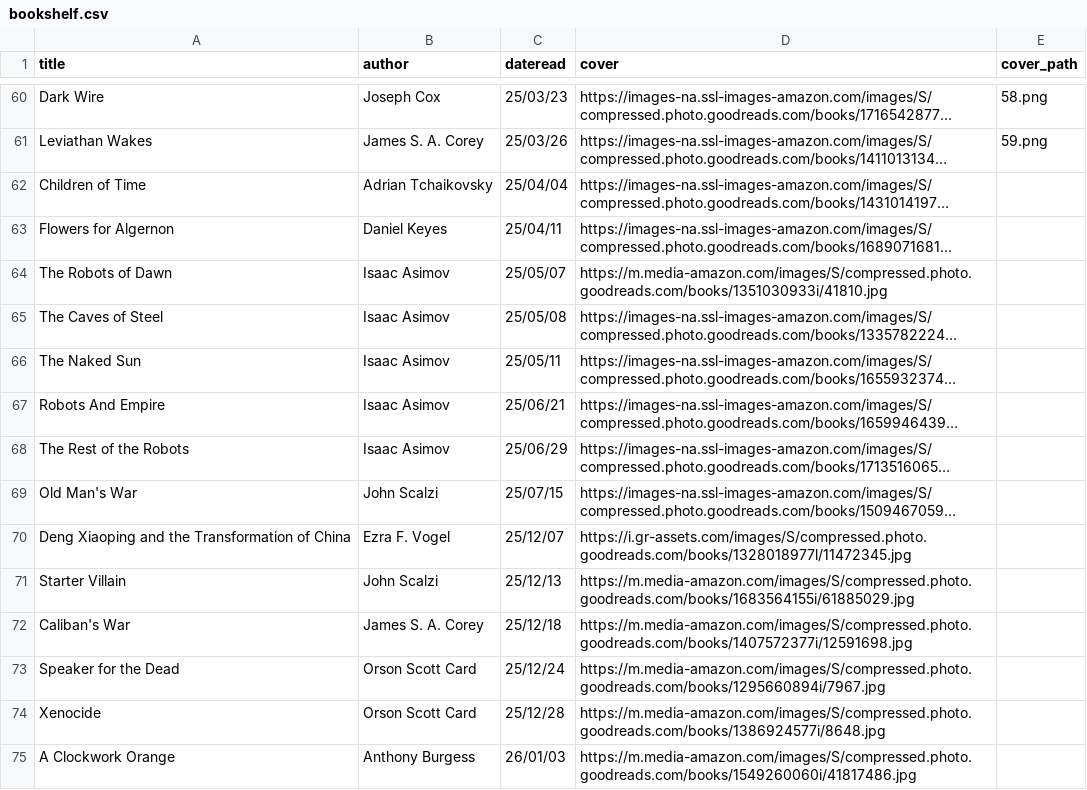
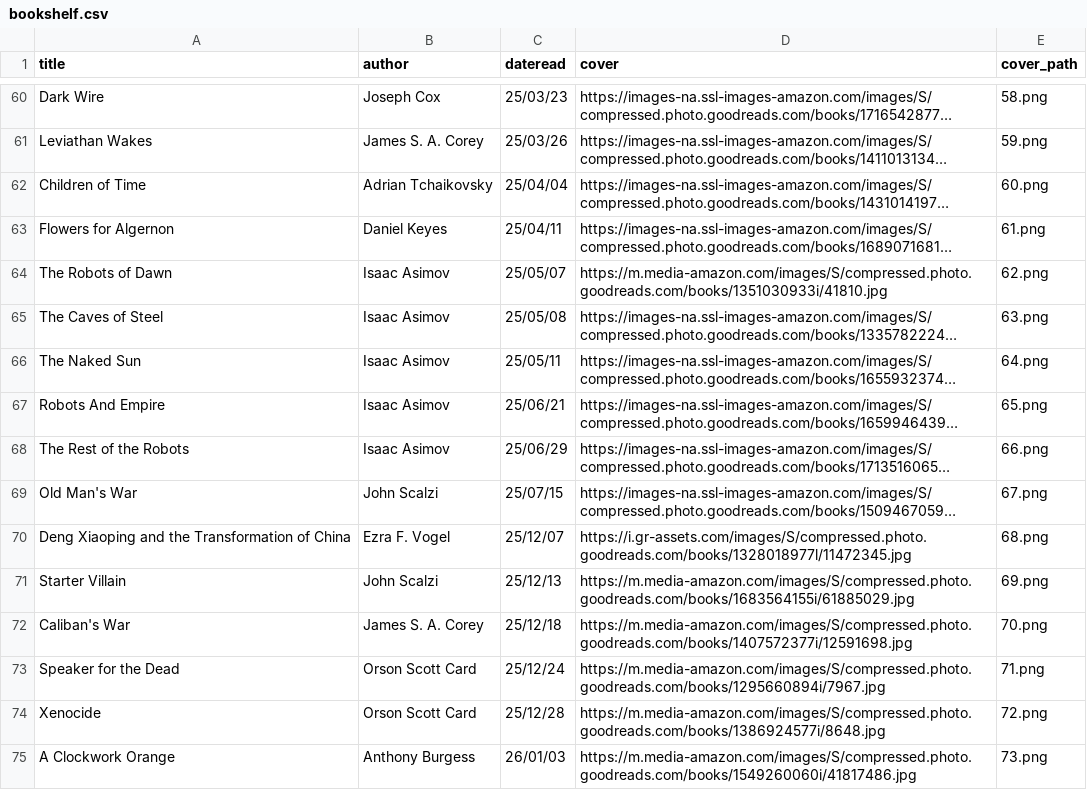
Before and after one commit to iwishiwasaneagle/janhendrikewers.uk, a CSV file: _data/bookshelf.csv, drawn as a sheet; only a part is shown, gaps mark what is left out; long unchanged cells end in …; the diff names each change by its address in the sheet, - before the commit and + after, or states it on an @@ line.

Commit message:
chore: Add book covers to bookshelf

```diff
--- a/_data/bookshelf.csv
+++ b/_data/bookshelf.csv
-E62 (cover_path): (empty)
+E62 (cover_path): 60.png
-E63 (cover_path): (empty)
+E63 (cover_path): 61.png
-E64 (cover_path): (empty)
+E64 (cover_path): 62.png
-E65 (cover_path): (empty)
+E65 (cover_path): 63.png
-E66 (cover_path): (empty)
+E66 (cover_path): 64.png
-E67 (cover_path): (empty)
+E67 (cover_path): 65.png
-E68 (cover_path): (empty)
+E68 (cover_path): 66.png
-E69 (cover_path): (empty)
+E69 (cover_path): 67.png
-E70 (cover_path): (empty)
+E70 (cover_path): 68.png
-E71 (cover_path): (empty)
+E71 (cover_path): 69.png
-E72 (cover_path): (empty)
+E72 (cover_path): 70.png
-E73 (cover_path): (empty)
+E73 (cover_path): 71.png
-E74 (cover_path): (empty)
+E74 (cover_path): 72.png
-E75 (cover_path): (empty)
+E75 (cover_path): 73.png
```
Also changed, not shown: 15 other files.
